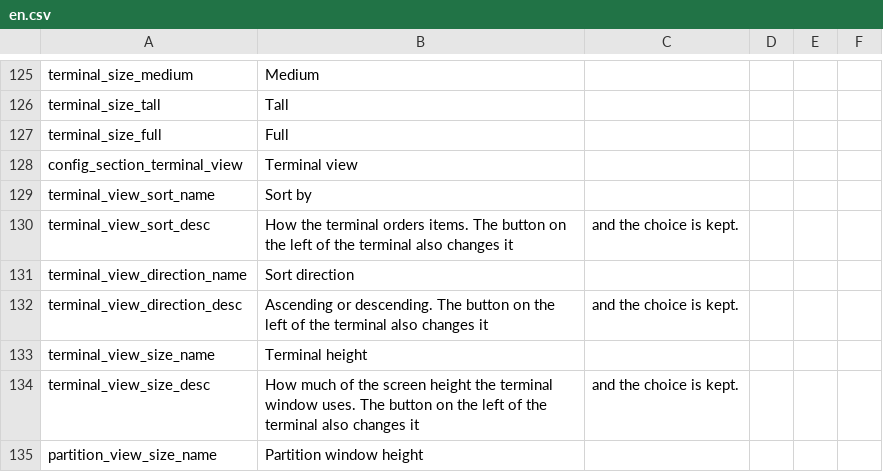
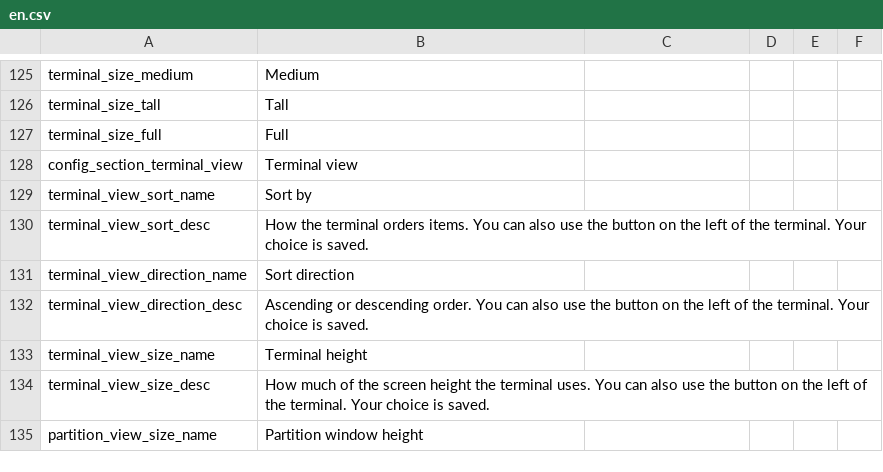
Before and after one commit to Caishangqi/ProbablyStolen-DigitalStorage, a CSV file: packaging/resources/Localization/en.csv, drawn as a sheet; only a part is shown, gaps mark what is left out; the diff covers the shown part only.

Commit message:
Optimize localization text and remove the unnecessary information in terminal module bay.

```diff
--- a/packaging/resources/Localization/en.csv
+++ b/packaging/resources/Localization/en.csv
@@ -129,7 +129,7 @@ config_section_terminal_view,Terminal view
 terminal_view_sort_name,Sort by
-terminal_view_sort_desc,How the terminal orders items. The button on the left of the terminal also changes it, and the choice is kept.
+terminal_view_sort_desc,How the terminal orders items. You can also use the button on the left of the terminal. Your choice is saved.
 terminal_view_direction_name,Sort direction
-terminal_view_direction_desc,Ascending or descending. The button on the left of the terminal also changes it, and the choice is kept.
+terminal_view_direction_desc,Ascending or descending order. You can also use the button on the left of the terminal. Your choice is saved.
 terminal_view_size_name,Terminal height
-terminal_view_size_desc,How much of the screen height the terminal window uses. The button on the left of the terminal also changes it, and the choice is kept.
+terminal_view_size_desc,How much of the screen height the terminal uses. You can also use the button on the left of the terminal. Your choice is saved.
 partition_view_size_name,Partition window height
```
Also changed, not shown: 1 removed row and 53 edited cells elsewhere in this file, packaging/resources/Localization/zh.csv, 2 other files.
